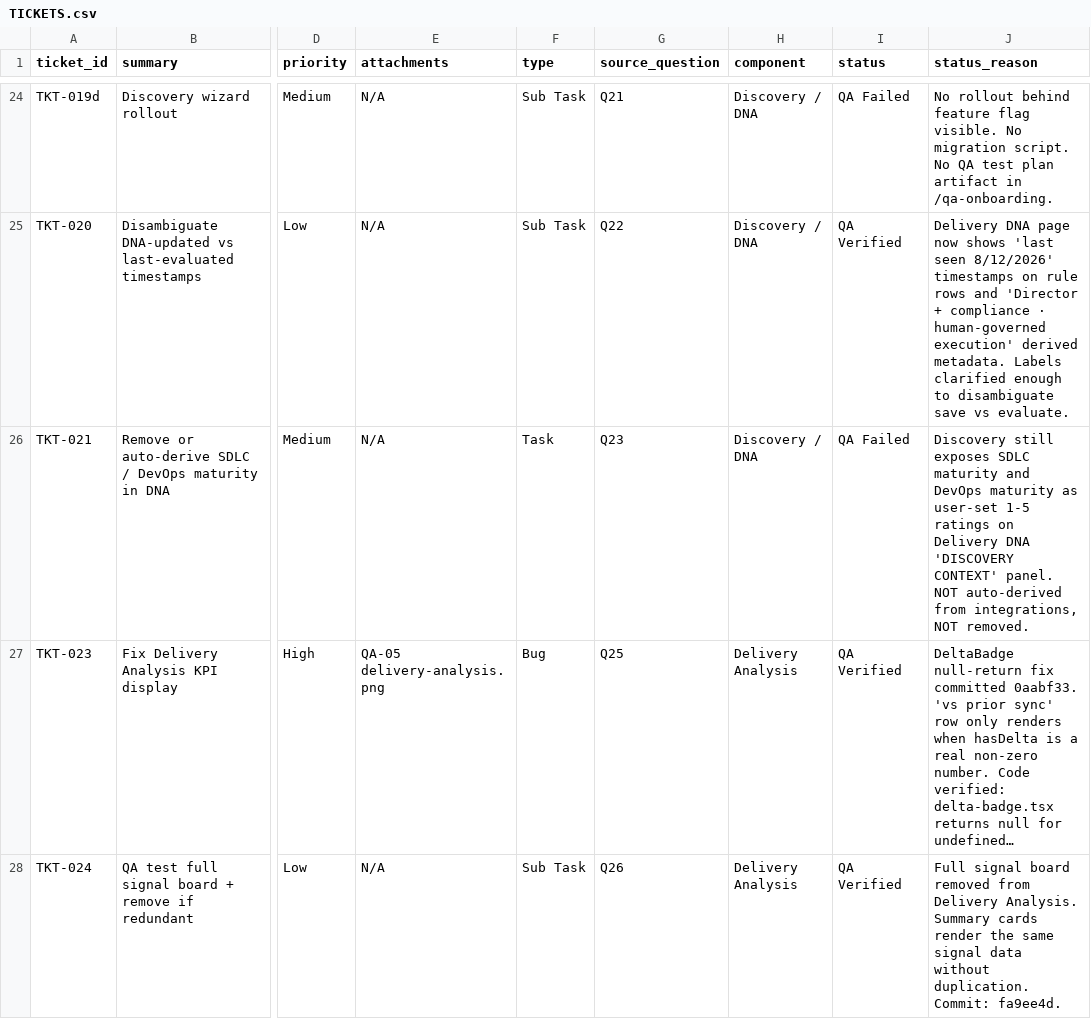
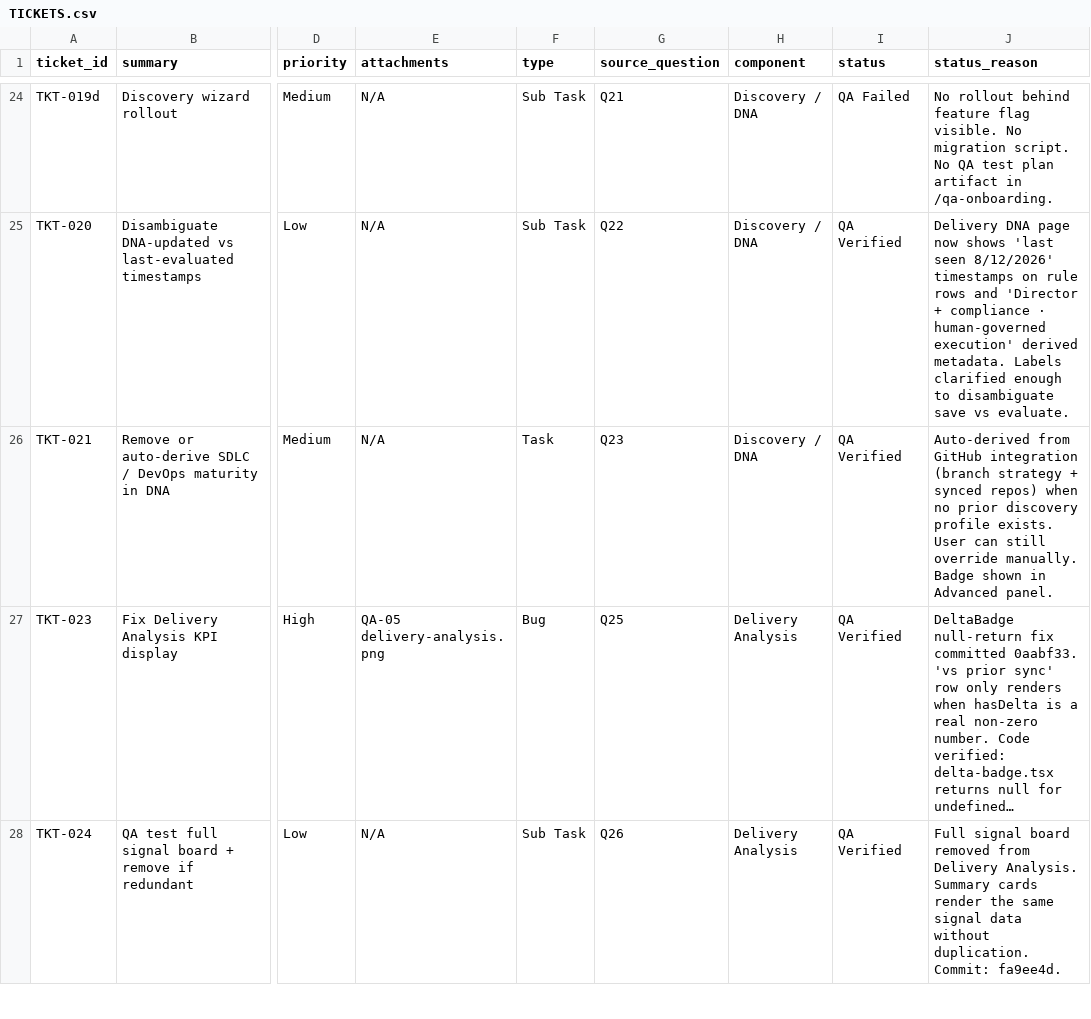
Before and after one commit to mohdmusthafaneo/drydock-ai, a CSV file: qa-onboarding/TICKETS.csv, drawn as a sheet; only a part is shown, gaps mark what is left out; long unchanged cells end in …; the diff covers the shown part only; the diff names each change by its address in the sheet, - before the commit and + after, or states it on an @@ line.

Commit message:
chore: update TKT-021 to QA Verified (auto-derive SDLC/DevOps from GitHub)

```diff
--- a/qa-onboarding/TICKETS.csv
+++ b/qa-onboarding/TICKETS.csv
-I26 (status): QA Failed
+I26 (status): QA Verified
-J26 (status_reason): Discovery still exposes SDLC maturity and DevOps maturity as user-set 1-5 ratings on Delivery DNA 'DISCOVERY CONTEXT' panel. NOT auto-derived from integrations, NOT removed.
+J26 (status_reason): Auto-derived from GitHub integration (branch strategy + synced repos) when no prior discovery profile exists. User can still override manually. Badge shown in Advanced panel.
```
Also changed, not shown: 1 edited cell elsewhere in this file.
